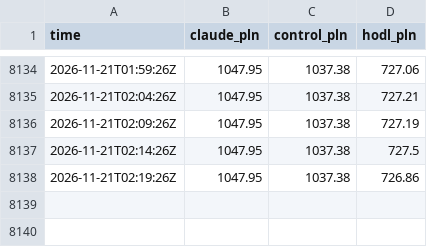
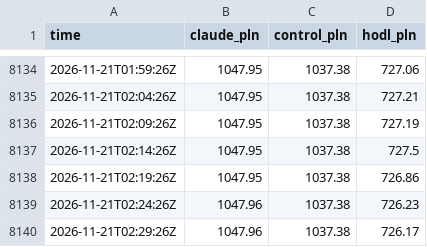
Before and after one commit to omikse/github-trader, a CSV file: docs/data/equity.csv, drawn as a sheet; only a part is shown, gaps mark what is left out; the diff names each change by its address in the sheet, - before the commit and + after, or states it on an @@ line.

```diff
--- a/docs/data/equity.csv
+++ b/docs/data/equity.csv
+row 8139: 2026-11-21T02:24:26Z | 1047.96 | 1037.38 | 726.23
+row 8140: 2026-11-21T02:29:26Z | 1047.96 | 1037.38 | 726.17
```
Also changed, not shown: 4 other files.
